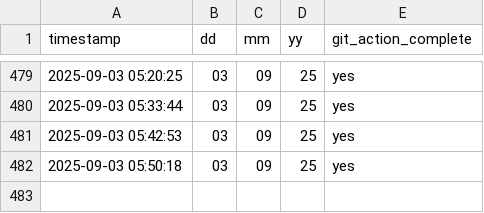
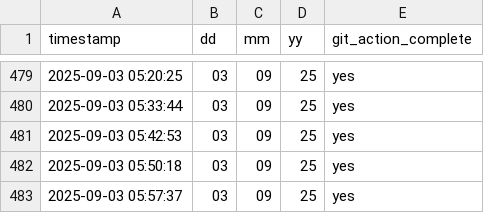
Before and after one commit to CryptoPrism-io/test_ai_tools, a CSV file: execution_log.csv, drawn as a sheet; only a part is shown, gaps mark what is left out; the diff names each change by its address in the sheet, - before the commit and + after, or states it on an @@ line.

```diff
--- a/execution_log.csv
+++ b/execution_log.csv
+row 483: 2025-09-03 05:57:37 | 03 | 09 | 25 | yes
```
